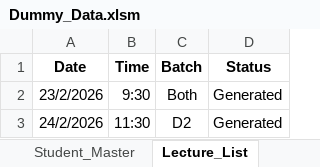
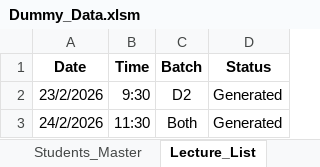
Before and after one commit to TanmayJain09/end-sem-practical-pbl, an Excel workbook: Analysis/Data/Dummy_Data.xlsm, sheet Lecture_List, drawn as a sheet; values as stored, in another font and other column widths than the file's, no borders; charts and pictures and table styles not drawn; the diff names each change by its address in the sheet, - before the commit and + after, or states it on an @@ line.

```diff
--- a/Analysis/Data/Dummy_Data.xlsm (sheet Lecture_List)
+++ b/Analysis/Data/Dummy_Data.xlsm (sheet Lecture_List)
-sheet tab: Student_Master
+sheet tab: Students_Master
-C2 (Batch): Both
+C2 (Batch): D2
-C3 (Batch): D2
+C3 (Batch): Both
```
Also changed, not shown: sheet Attendance_Database, 1 other file.
